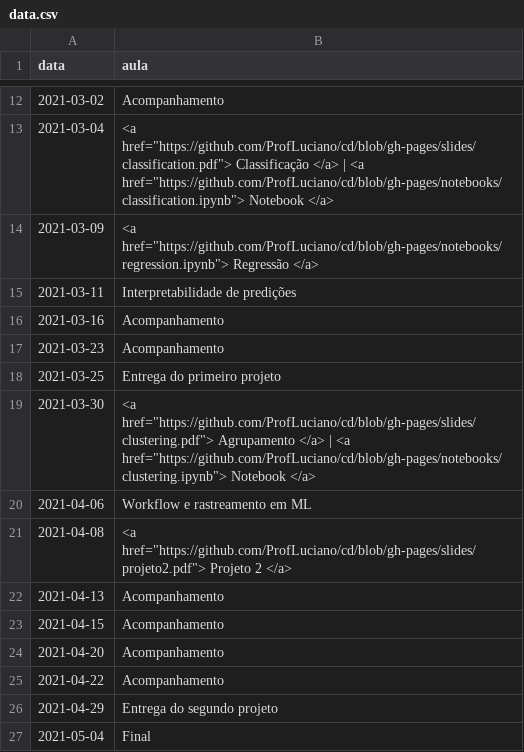
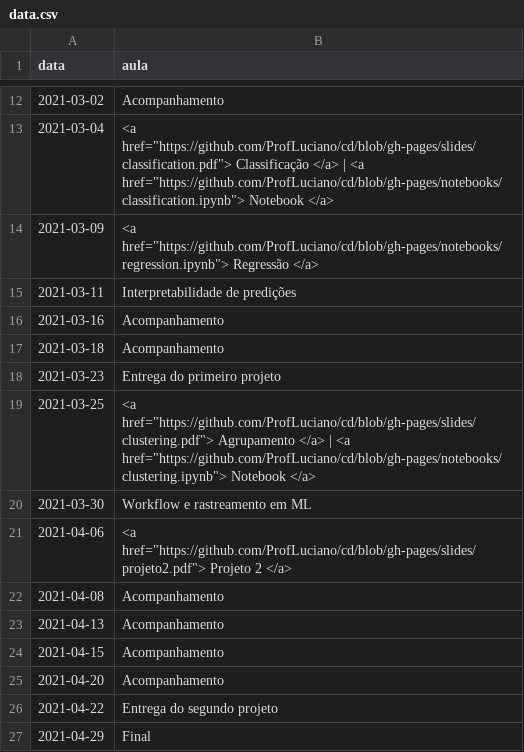
Before and after one commit to ProfLuciano/cd, a CSV file: pages/data.csv, drawn as a sheet; only a part is shown, gaps mark what is left out.

Commit message:
updating schedule

```diff
--- a/pages/data.csv
+++ b/pages/data.csv
@@ -16,7 +16,8 @@ data,aula
 2021-03-16,Acompanhamento
-2021-03-23,Acompanhamento
-2021-03-25,Entrega do primeiro projeto
-2021-03-30,<a href="https://github.com/ProfLuciano/cd/blob/gh-pages/slides/clustering.pdf"> Agrupamento  </a> |  <a href="https://github.com/ProfLuciano/cd/blob/gh-pages/notebooks/clustering.ipynb">  Notebook </a>
-2021-04-06, Workflow e rastreamento em ML
-2021-04-08,<a href="https://github.com/ProfLuciano/cd/blob/gh-pages/slides/projeto2.pdf"> Projeto 2 </a>
+2021-03-18,Acompanhamento
+2021-03-23,Entrega do primeiro projeto
+2021-03-25,<a href="https://github.com/ProfLuciano/cd/blob/gh-pages/slides/clustering.pdf"> Agrupamento  </a> |  <a href="https://github.com/ProfLuciano/cd/blob/gh-pages/notebooks/clustering.ipynb">  Notebook </a>
+2021-03-30, Workflow e rastreamento em ML
+2021-04-06,<a href="https://github.com/ProfLuciano/cd/blob/gh-pages/slides/projeto2.pdf"> Projeto 2 </a>
+2021-04-08,Acompanhamento
 2021-04-13,Acompanhamento
@@ -24,4 +25,3 @@ data,aula
 2021-04-20,Acompanhamento
-2021-04-22,Acompanhamento
-2021-04-29,Entrega do segundo projeto
-2021-05-04,Final
+2021-04-22,Entrega do segundo projeto
+2021-04-29,Final
```
